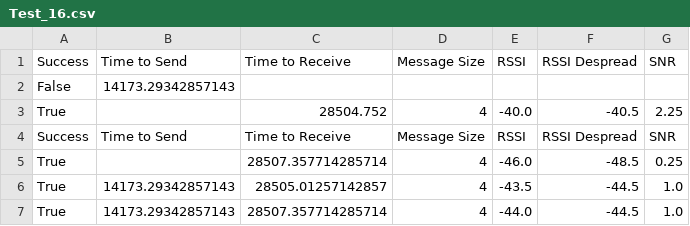
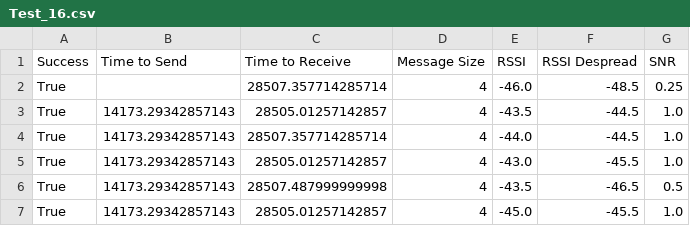
Before and after one commit to marrrk/LoRaDongle, a CSV file: testing/parkade_tests/Test_16.csv, drawn as a sheet; only a part is shown; the shorter side is filled out with more unchanged rows; the diff names each change by its address in the sheet, - before the commit and + after, or states it on an @@ line.

```diff
--- a/testing/parkade_tests/Test_16.csv
+++ b/testing/parkade_tests/Test_16.csv
-row 2: False | 14173.29342857143
-row 3: True |  | 28504.752 | 4 | -40.0 | -40.5 | 2.25
-row 4: Success | Time to Send | Time to Receive | Message Size | RSSI | RSSI Despread | SNR
```
Also changed, not shown: testing/latency_tests/Test_6.csv, testing/parkade_tests/Test_18.csv, 2 other files.
